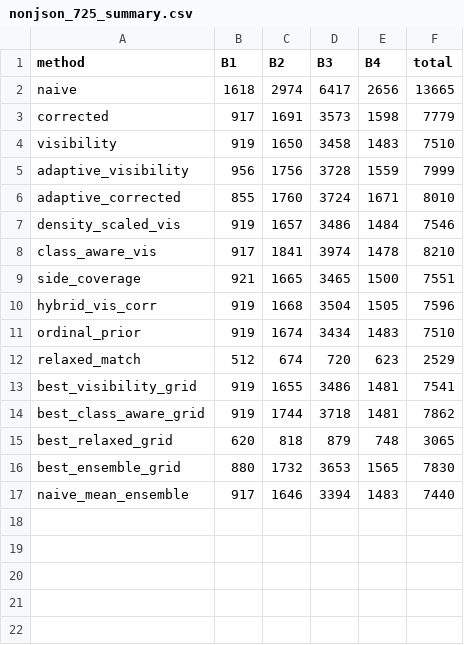
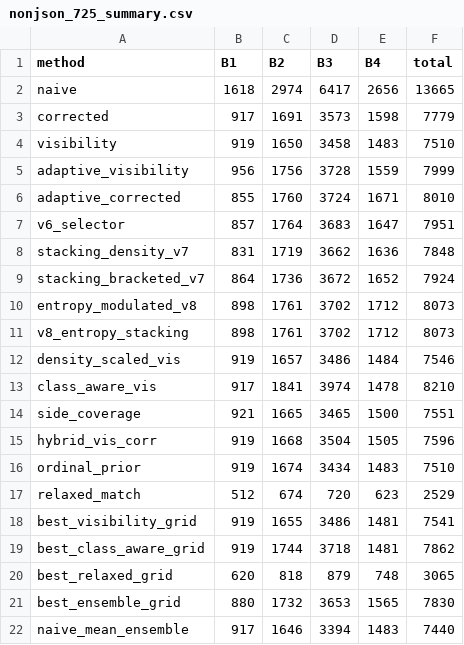
Before and after one commit to muhammad-zainal-muttaqin/research-method-dedup, a CSV file: reports/dedup_all_trees_final/nonjson_725_summary.csv, drawn as a sheet; the diff names each change by its address in the sheet, - before the commit and + after, or states it on an @@ line.

```diff
--- a/reports/dedup_all_trees_final/nonjson_725_summary.csv
+++ b/reports/dedup_all_trees_final/nonjson_725_summary.csv
+row 7: v6_selector | 857 | 1764 | 3683 | 1647 | 7951
+row 8: stacking_density_v7 | 831 | 1719 | 3662 | 1636 | 7848
+row 9: stacking_bracketed_v7 | 864 | 1736 | 3672 | 1652 | 7924
+row 10: entropy_modulated_v8 | 898 | 1761 | 3702 | 1712 | 8073
+row 11: v8_entropy_stacking | 898 | 1761 | 3702 | 1712 | 8073
```
Also changed, not shown: reports/dedup_all_trees_final/json_228_accuracy.csv, reports/dedup_all_trees_final/nonjson_725_ratios.csv, 13 other files.
